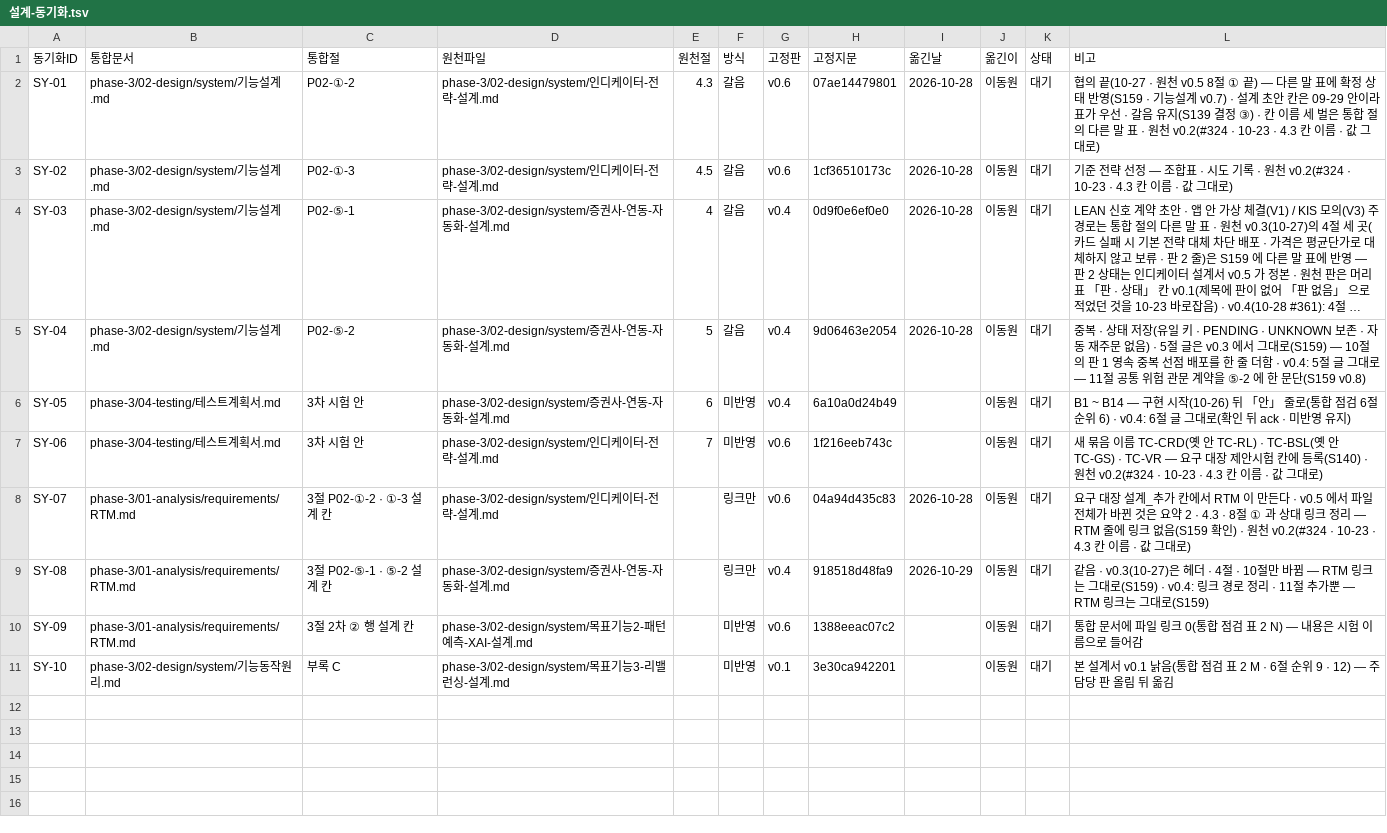
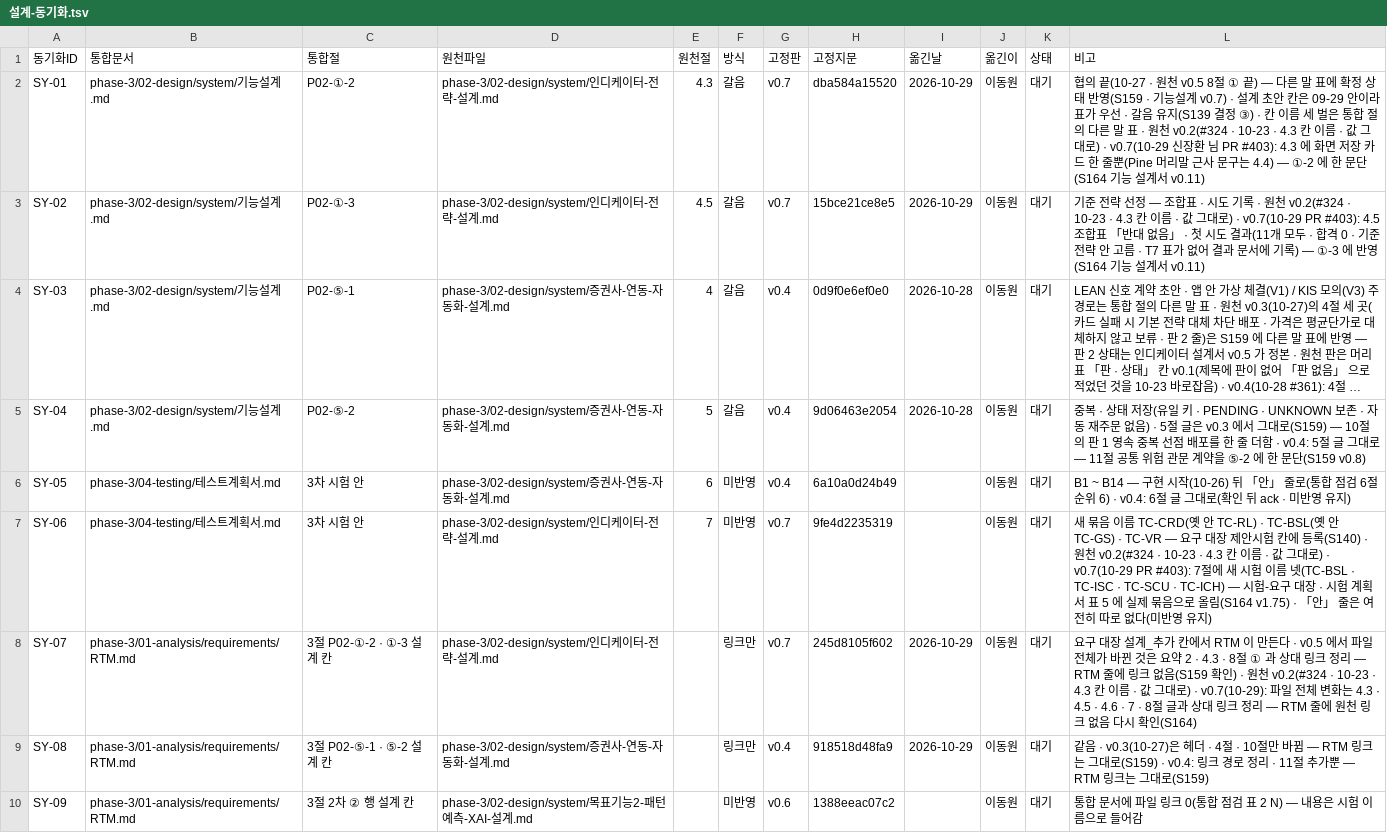
Before and after one commit to EST-team-project/Qurious, a TSV file: docs/phase-3/01-analysis/requirements/대장/설계-동기화.tsv, drawn as a sheet; only a part is shown; the shorter side is filled out with more unchanged rows; long unchanged cells end in …; the diff names each change by its address in the sheet, - before the commit and + after, or states it on an @@ line.

```diff
--- a/docs/phase-3/01-analysis/requirements/대장/설계-동기화.tsv
+++ b/docs/phase-3/01-analysis/requirements/대장/설계-동기화.tsv
-G2:G3 (고정판): v0.6
+G2:G3 (고정판): v0.7
-H2 (고정지문): 07ae14479801
+H2 (고정지문): dba584a15520
-I2:I3 (옮긴날): 2026-10-28
+I2:I3 (옮긴날): 2026-10-29
-L2 (비고): …그대로)
+L2 (비고): …그대로) · v0.7(10-29 신장환 님 PR #403): 4.3 에 화면 저장 카드 한 줄뿐(Pine 머리말 근사 문구는 4.4) — ①-2 에 한 문단(S164 기능 설계서 v0.11)
-H3 (고정지문): 1cf36510173c
+H3 (고정지문): 15bce21ce8e5
-L3 (비고): …그대로)
+L3 (비고): …그대로) · v0.7(10-29 PR #403): 4.5 조합표 「반대 없음」 · 첫 시도 결과(11개 모두 · 합격 0 · 기준 전략 안 고름 · T7 표가 없어 결과 문서에 기록) — ①-3 에 반영(S164 기능 설계서 v0.11)
-G7:G8 (고정판): v0.6
+G7:G8 (고정판): v0.7
-H7 (고정지문): 1f216eeb743c
+H7 (고정지문): 9fe4d2235319
-L7 (비고): …그대로)
+L7 (비고): …그대로) · v0.7(10-29 PR #403): 7절에 새 시험 이름 넷(TC-BSL · TC-ISC · TC-SCU · TC-ICH) — 시험-요구 대장 · 시험 계획서 표 5 에 실제 묶음으로 올림(S164 v1.75) · 「안」 줄은 여전히 따로 없다(미반영 유지)
-H8 (고정지문): 04a94d435c83
+H8 (고정지문): 245d8105f602
-I8 (옮긴날): 2026-10-28
+I8 (옮긴날): 2026-10-29
-L8 (비고): …그대로)
+L8 (비고): …그대로) · v0.7(10-29): 파일 전체 변화는 4.3 · 4.5 · 4.6 · 7 · 8절 글과 상대 링크 정리 — RTM 줄에 원천 링크 없음 다시 확인(S164)
```
Also changed, not shown: docs/phase-3/01-analysis/requirements/대장/시험-요구대장.tsv, 22 other files.
